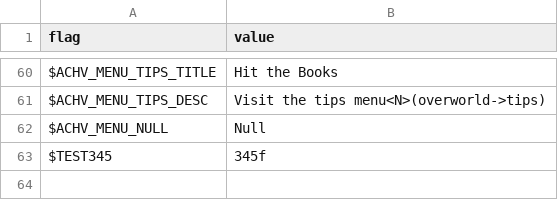
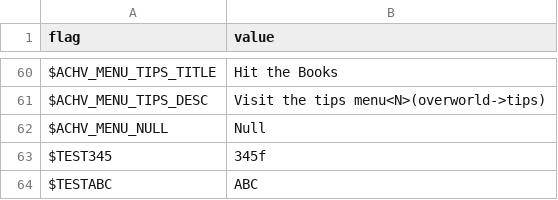
Before and after one commit to larsiusprime/defendersquest-loc, a TSV file: dq1_dx/en-US/achievements.tsv, drawn as a sheet; only a part is shown, gaps mark what is left out.

Commit message:
testing

```diff
--- a/dq1_dx/en-US/achievements.tsv
+++ b/dq1_dx/en-US/achievements.tsv
@@ -63 +63,2 @@ $ACHV_MENU_NULL	Null
 $TEST345	345f
+$TESTABC	ABC
```
